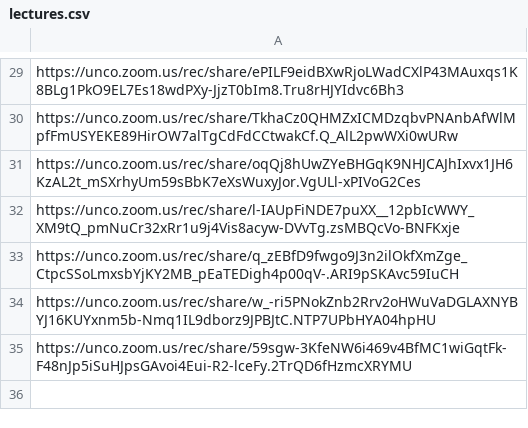
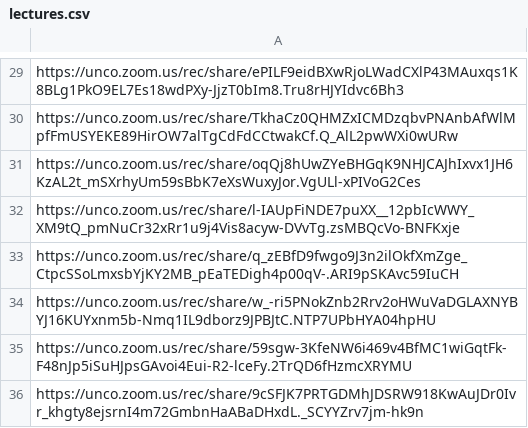
Before and after one commit to Mark-Seaman/UNC-BACS350, a CSV file: markdown/lectures.csv, drawn as a sheet; only a part is shown, gaps mark what is left out; the diff names each change by its address in the sheet, - before the commit and + after, or states it on an @@ line.

```diff
--- a/markdown/lectures.csv
+++ b/markdown/lectures.csv
+row 36: https://unco.zoom.us/rec/share/9cSFJK7PRTGDMhJDSRW918KwAuJDr0Ivr_khgty8ejsrnI4m72GmbnHaABaDHxdL._SCYYZrv7jm-hk9n
```
Also changed, not shown: 1 other file.
